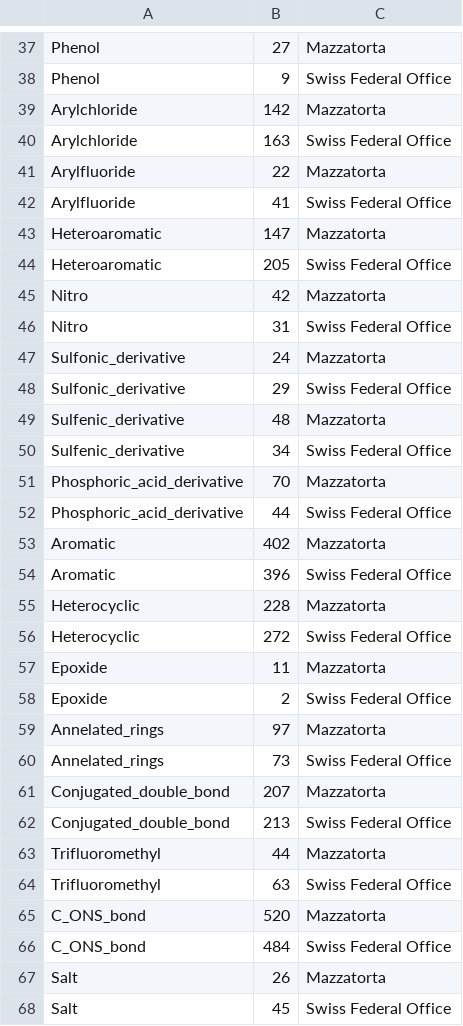
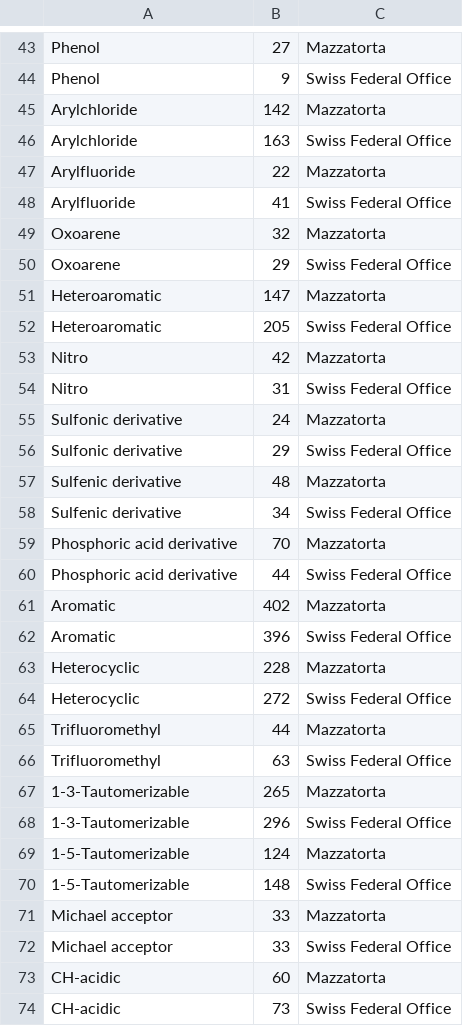
Before and after one commit to opentox/loael-paper, a CSV file: data/functional-groups-reduced4R.csv, drawn as a sheet; only a part is shown, gaps mark what is left out; the diff covers the shown part only.

```diff
--- a/data/functional-groups-reduced4R.csv
+++ b/data/functional-groups-reduced4R.csv
@@ -42,2 +48,4 @@ Arylfluoride, 22, Mazzatorta
 Arylfluoride, 41, Swiss Federal Office
+Oxoarene, 32, Mazzatorta
+Oxoarene, 29, Swiss Federal Office
 Heteroaromatic, 147, Mazzatorta
@@ -46,8 +54,8 @@ Nitro, 42, Mazzatorta
 Nitro, 31, Swiss Federal Office
-Sulfonic_derivative, 24, Mazzatorta
-Sulfonic_derivative, 29, Swiss Federal Office
-Sulfenic_derivative, 48, Mazzatorta
-Sulfenic_derivative, 34, Swiss Federal Office
-Phosphoric_acid_derivative, 70, Mazzatorta
-Phosphoric_acid_derivative, 44, Swiss Federal Office
+Sulfonic derivative, 24, Mazzatorta
+Sulfonic derivative, 29, Swiss Federal Office
+Sulfenic derivative, 48, Mazzatorta
+Sulfenic derivative, 34, Swiss Federal Office
+Phosphoric acid derivative, 70, Mazzatorta
+Phosphoric acid derivative, 44, Swiss Federal Office
 Aromatic, 402, Mazzatorta
@@ -56,13 +64,11 @@ Heterocyclic, 228, Mazzatorta
 Heterocyclic, 272, Swiss Federal Office
-Epoxide, 11, Mazzatorta
-Epoxide, 2, Swiss Federal Office
-Annelated_rings, 97, Mazzatorta
-Annelated_rings, 73, Swiss Federal Office
-Conjugated_double_bond, 207, Mazzatorta
-Conjugated_double_bond, 213, Swiss Federal Office
 Trifluoromethyl, 44, Mazzatorta
 Trifluoromethyl, 63, Swiss Federal Office
-C_ONS_bond, 520, Mazzatorta
-C_ONS_bond, 484, Swiss Federal Office
-Salt, 26, Mazzatorta
-Salt, 45, Swiss Federal Office
+1-3-Tautomerizable, 265, Mazzatorta
+1-3-Tautomerizable, 296, Swiss Federal Office
+1-5-Tautomerizable, 124, Mazzatorta
+1-5-Tautomerizable, 148, Swiss Federal Office
+Michael acceptor, 33, Mazzatorta
+Michael acceptor, 33, Swiss Federal Office
+CH-acidic, 60, Mazzatorta
+CH-acidic, 73, Swiss Federal Office
```
Also changed, not shown: 20 added rows, 14 removed rows and 8 edited cells elsewhere in this file, data/functional-groups-reduced.csv, data/functional-groups.csv, 9 other files.
